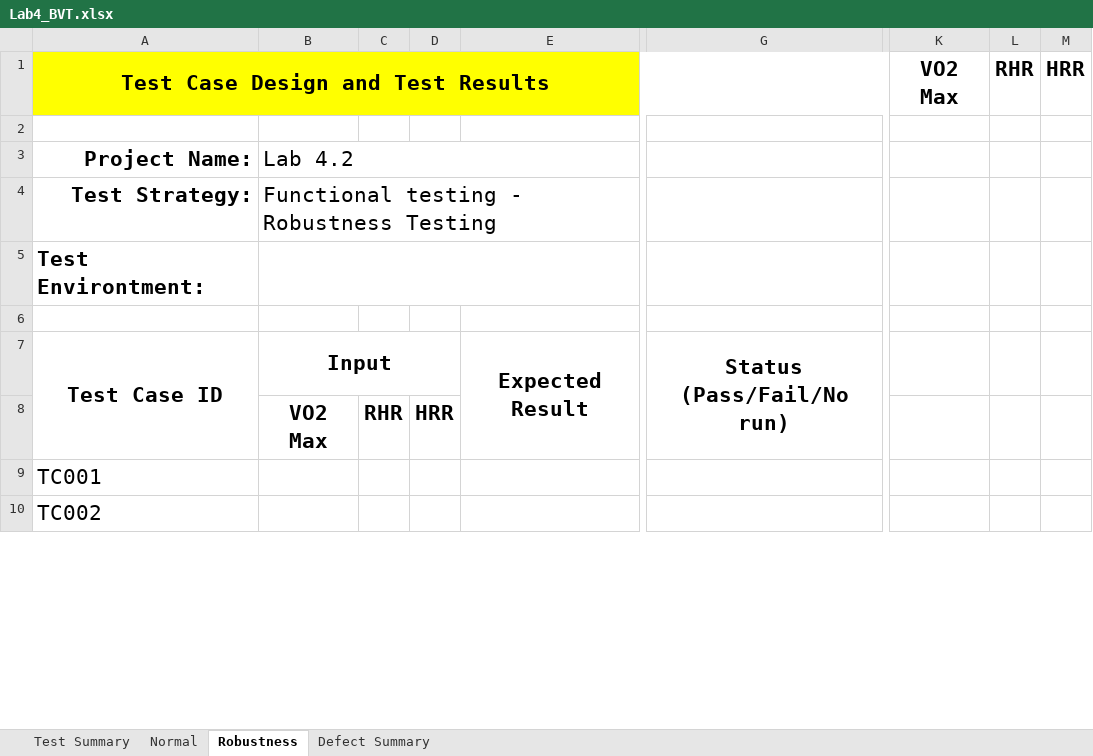
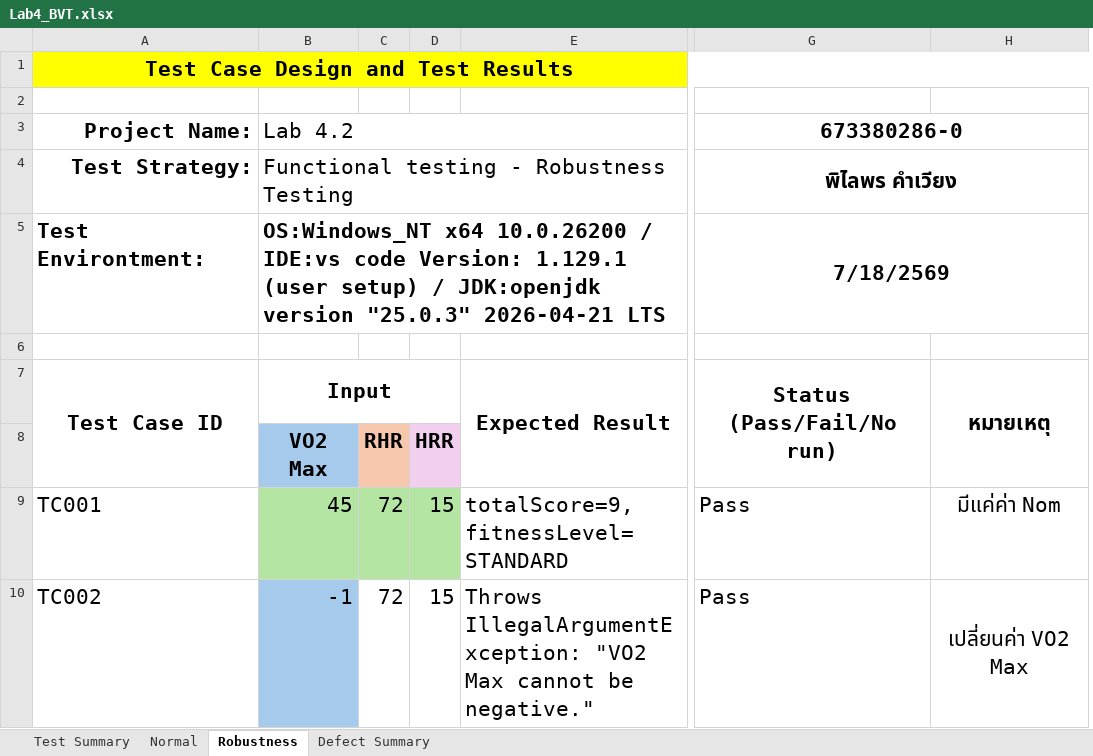
Before and after one commit to evalalalaeva/SQA-Lab4-BVT, an Excel workbook: Lab4_BVT.xlsx, sheet Robustness, drawn as a sheet; only a part is shown, gaps mark what is left out; values as stored, in another font and other column widths than the file's, no borders; removed rows and columns are numbered as before the commit, all else as after; the diff covers the shown part only; the diff names each change by its address in the sheet, - before the commit and + after, or states it on an @@ line.

```diff
--- a/Lab4_BVT.xlsx (sheet Robustness)
+++ b/Lab4_BVT.xlsx (sheet Robustness)
-column C, row 8: RHR
-column D, row 8: HRR
-column E, row 7: Expected Result
+column C, rows 8-10: RHR | 72 | 72
+column D, rows 8-10: HRR | 15 | 15
+column E, rows 7-10: Expected Result |  | totalScore=9,fitnessLevel=STANDARD | Throws IllegalArgumentException: "VO2 Max cannot be negative."
-column G, row 7: Status (Pass/Fail/No run)
+column G, rows 3-10: 673380286-0 | พิไลพร คำเวียง | 7/18/2569 |  | Status (Pass/Fail/No run) |  | Pass | Pass
+column H, rows 7-10: หมายเหตุ |  | มีแค่ค่า Nom | เปลี่ยนค่า VO2 Max
-column K, row 1: VO2 Max
-column L, row 1: RHR
-column M, row 1: HRR
-B5: (empty)
+B5: OS:Windows_NT x64 10.0.26200 / IDE:vs code Version: 1.129.1 (user setup) / JDK:openjdk version "25.0.3" 2026-04-21 LTS
-B8 fill: none
+B8 fill: #A6CAEC
-B9: (empty)
+B9: 45
-B9 fill: none
+B9 fill: #B4E5A2
-B10: (empty)
+B10: -1
-B10 fill: none
+B10 fill: #A6CAEC
```
Also changed, not shown: 3 added columns, 36 edited cells and cell formats elsewhere in this sheet, sheet Normal, sheet Test Summary, sheet Defect Summary, 1 other file.
